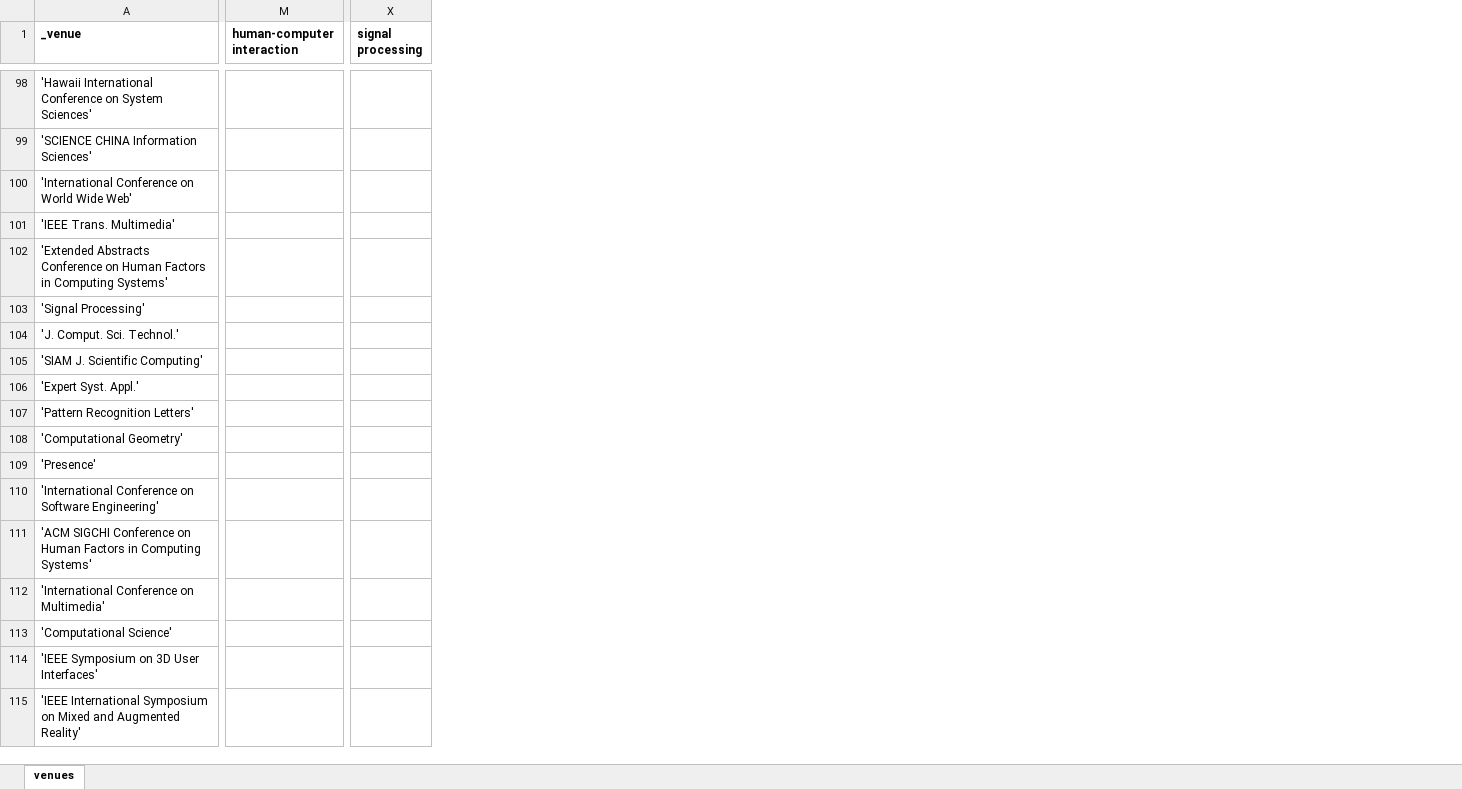
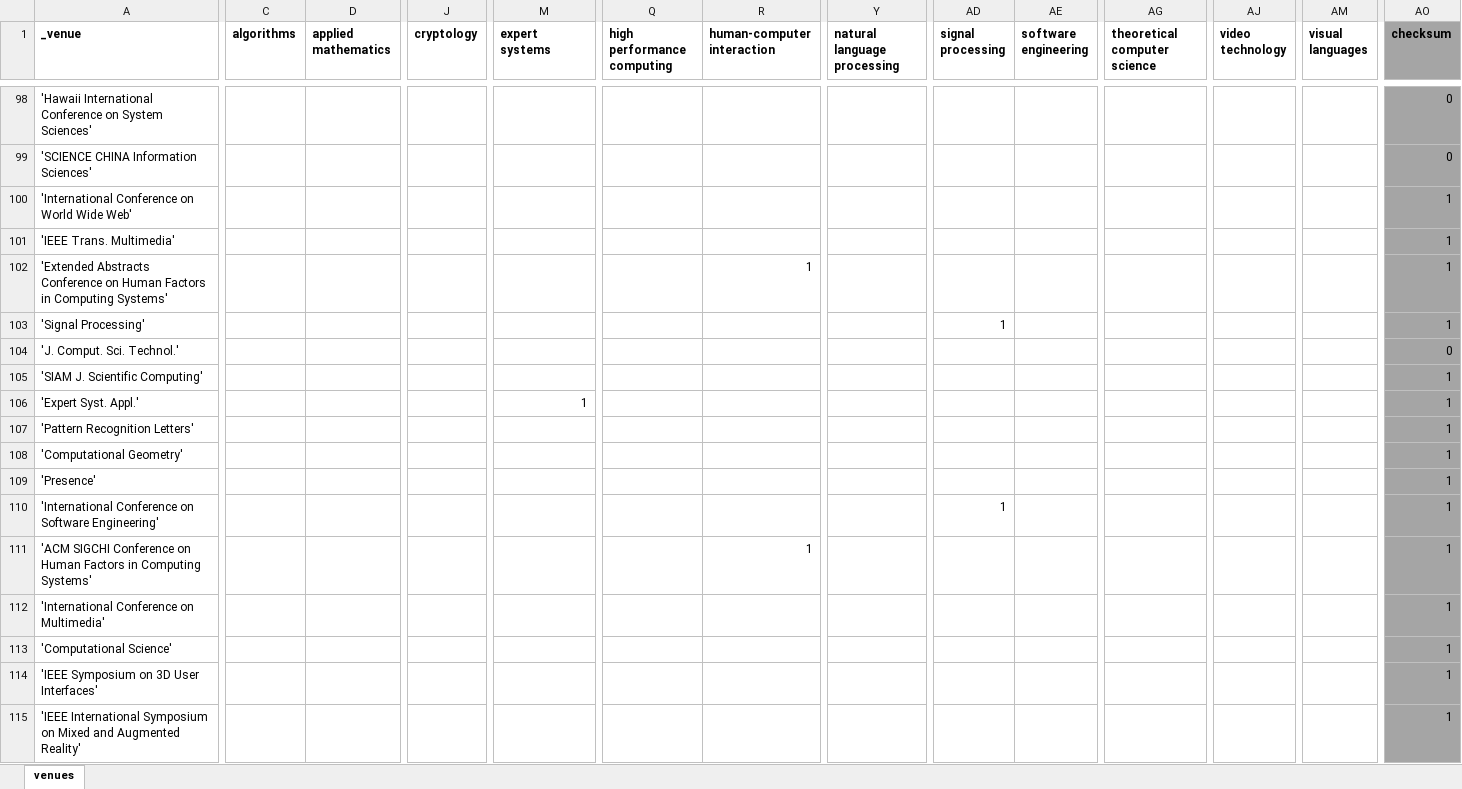
Before and after one commit to mrshahidlatif/vis-author-profiles, an Excel workbook: venue_keywords/venues.xlsx, sheet venues, drawn as a sheet; only a part is shown, gaps mark what is left out; values as stored, in another font and other column widths than the file's, no borders; conditional formats not drawn; addresses are those after the commit; the diff covers the shown part only; the diff names each change by its address in the sheet, - before the commit and + after, or states it on an @@ line.

Commit message:
extended venue-keyword assignment

```diff
--- a/venue_keywords/venues.xlsx (sheet venues)
+++ b/venue_keywords/venues.xlsx (sheet venues)
+column C (algorithms), empty
+column D (applied mathematics), empty
+column J (cryptology), empty
+column M (expert systems), row 106: 1
+column Q (high performance computing), empty
+column Y (natural language processing), empty
+column AE (software engineering), empty
+column AG (theoretical computer science), empty
+column AJ (video technology), empty
+column AM (visual languages), empty
+column AO (checksum), rows 98-115: 0 | 0 | 1 | 1 | 1 | 1 | 0 | 1 | 1 | 1 | 1 | 1 | 1 | 1 | 1 | 1 | 1 | 1
-R102 (human-computer interaction): (empty)
+R102 (human-computer interaction): 1
-AD103 (signal processing): (empty)
+AD103 (signal processing): 1
-AD110 (signal processing): (empty)
+AD110 (signal processing): 1
-R111 (human-computer interaction): (empty)
+R111 (human-computer interaction): 1
```
Also changed, not shown: 1 added row, 1 removed row and 113 edited cells elsewhere in this sheet, 3 other files.
